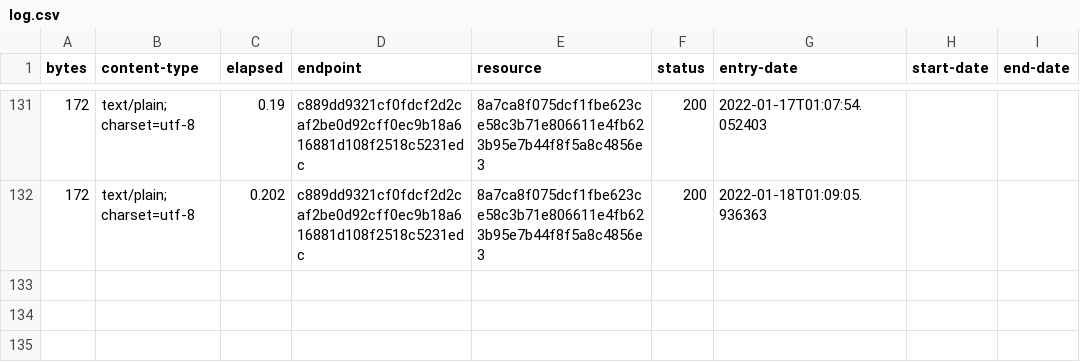
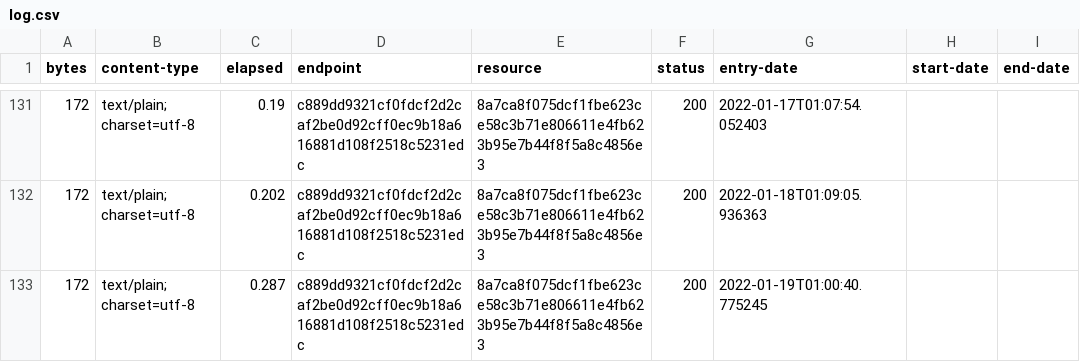
Before and after one commit to digital-land-attic/developer-agreement-type-collection, a CSV file: collection/log.csv, drawn as a sheet; only a part is shown, gaps mark what is left out; the diff names each change by its address in the sheet, - before the commit and + after, or states it on an @@ line.

Commit message:
Collection 2022-01-19

```diff
--- a/collection/log.csv
+++ b/collection/log.csv
+row 133: 172 | text/plain; charset=utf-8 | 0.287 | c889dd9321cf0fdcf2d2caf2be0d92cff0ec9b18a616881d108f2518c5231edc | 8a7ca8f075dcf1fbe623ce58c3b71e806611e4fb623b95e7b44f8f5a8c4856e3 | 200 | 2022-01-19T01:00:40.775245
```
